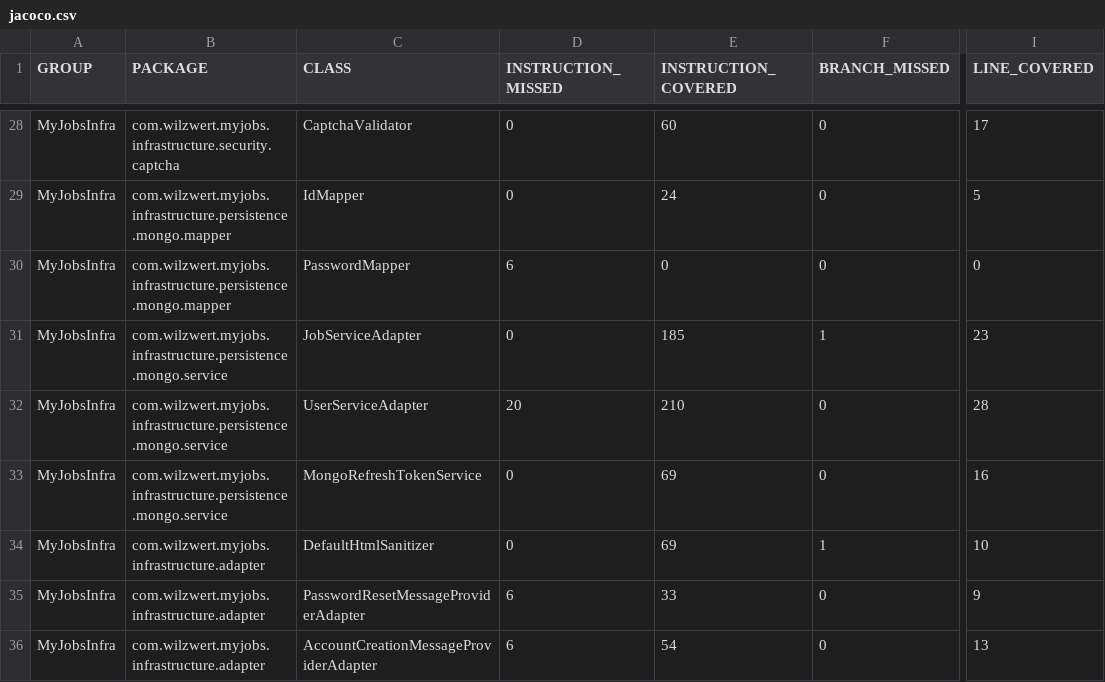
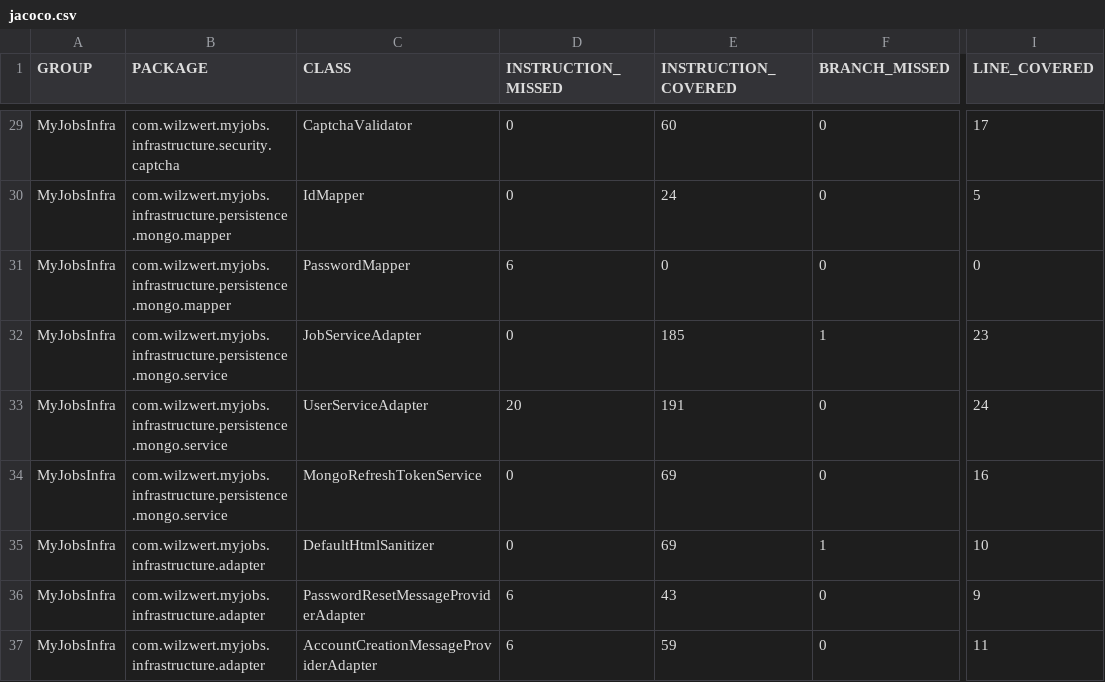
Before and after one commit to wilzwert/myjobs, a CSV file: coverage-backend/jacoco.csv, drawn as a sheet; only a part is shown, gaps mark what is left out; addresses are those after the commit; the diff covers the shown part only; the diff names each change by its address in the sheet, - before the commit and + after, or states it on an @@ line.

```diff
--- a/coverage-backend/jacoco.csv
+++ b/coverage-backend/jacoco.csv
-E33 (INSTRUCTION_COVERED): 210
+E33 (INSTRUCTION_COVERED): 191
-I33 (LINE_COVERED): 28
+I33 (LINE_COVERED): 24
-E36 (INSTRUCTION_COVERED): 33
+E36 (INSTRUCTION_COVERED): 43
-E37 (INSTRUCTION_COVERED): 54
+E37 (INSTRUCTION_COVERED): 59
-I37 (LINE_COVERED): 13
+I37 (LINE_COVERED): 11
```
Also changed, not shown: 1 added row and 22 edited cells elsewhere in this file, 37 other files.
